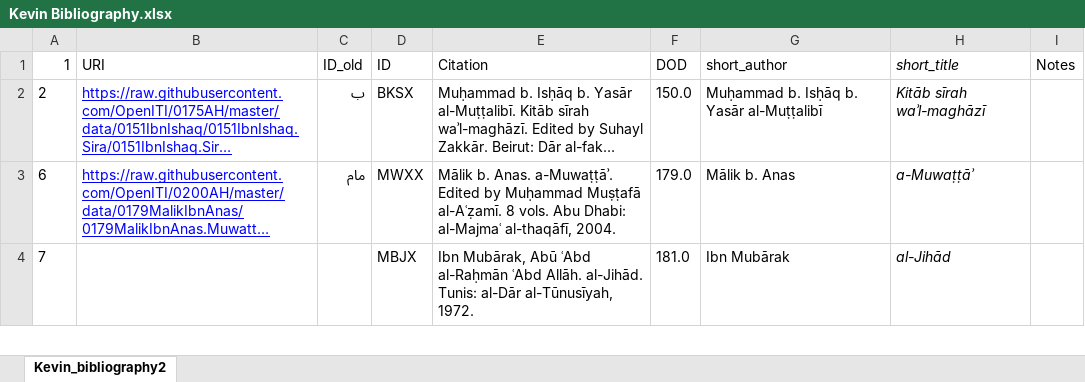
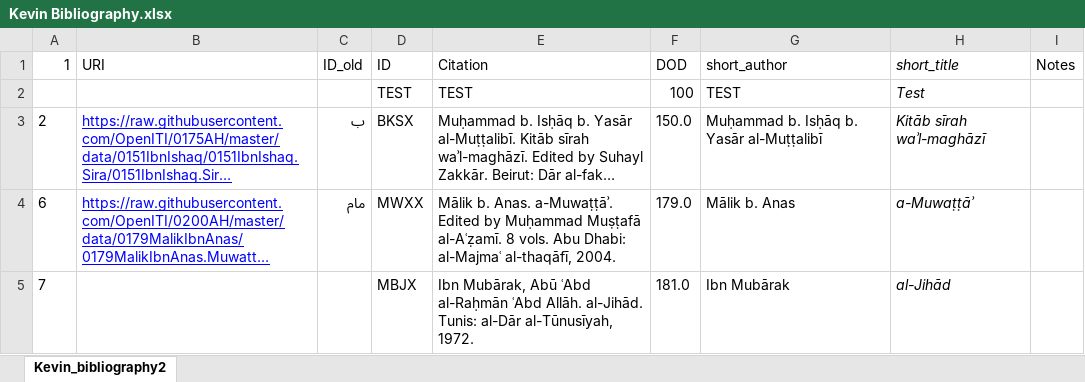
Before and after one commit to rjaques/Sirah-Project, an Excel workbook: data/meta/Kevin Bibliography.xlsx, sheet Kevin_bibliography2, drawn as a sheet; only a part is shown; long unchanged cells end in …; values as stored, in another font and other column widths than the file's, no borders; the diff names each change by its address in the sheet, - before the commit and + after, or states it on an @@ line.

```diff
--- a/data/meta/Kevin Bibliography.xlsx (sheet Kevin_bibliography2)
+++ b/data/meta/Kevin Bibliography.xlsx (sheet Kevin_bibliography2)
+row 2:  |  |  | TEST | TEST | 100 | TEST | Test
```
Also changed, not shown: data/meta/Witness_list_sheet.xlsx, 5 other files.
